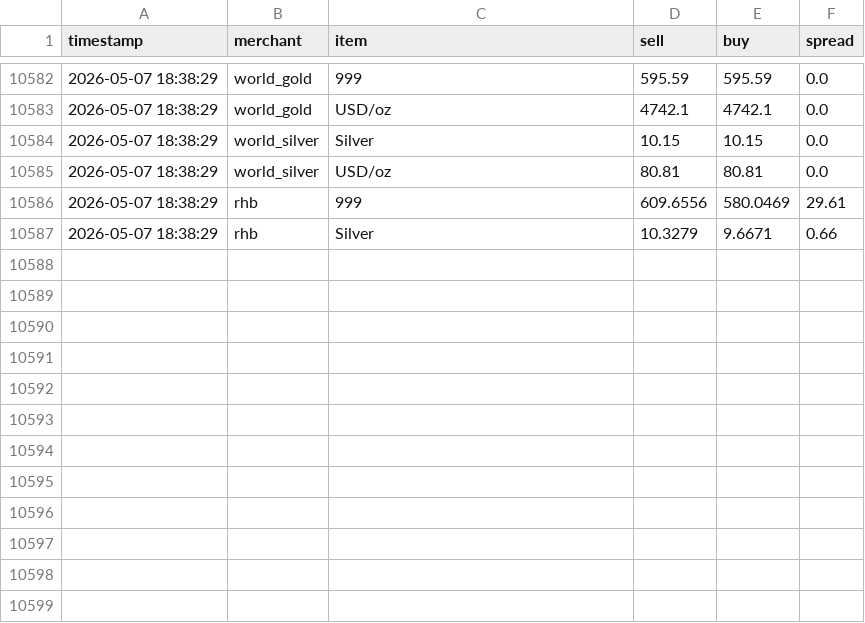
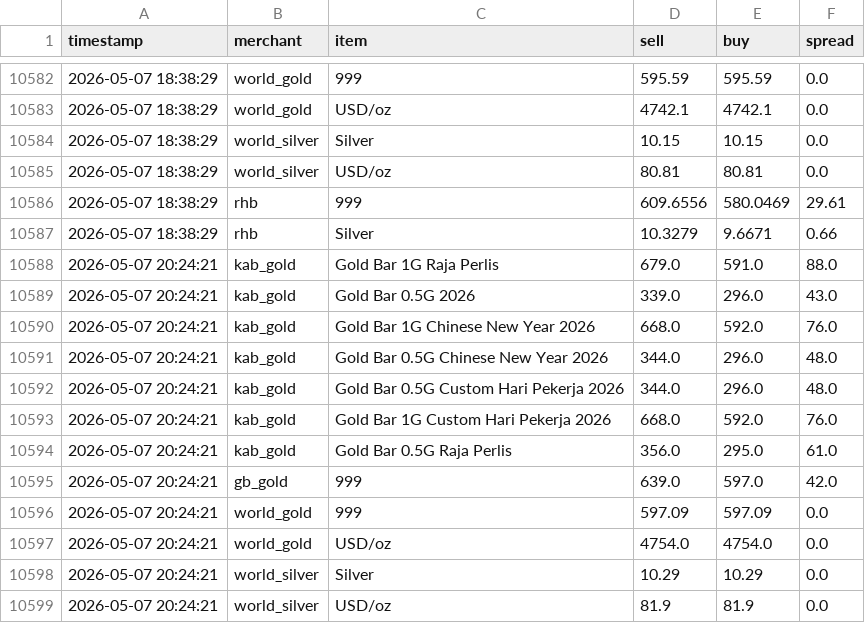
Before and after one commit to HKindaichi/pg-gold-price-api, a CSV file: output/history.csv, drawn as a sheet; only a part is shown, gaps mark what is left out.

```diff
--- a/output/history.csv
+++ b/output/history.csv
@@ -10587 +10587,13 @@ timestamp,merchant,item,sell,buy,spread
 2026-05-07 18:38:29,rhb,Silver,10.3279,9.6671,0.66
+2026-05-07 20:24:21,kab_gold,Gold Bar 1G Raja Perlis,679.0,591.0,88.0
+2026-05-07 20:24:21,kab_gold,Gold Bar 0.5G 2026,339.0,296.0,43.0
+2026-05-07 20:24:21,kab_gold,Gold Bar 1G Chinese New Year 2026,668.0,592.0,76.0
+2026-05-07 20:24:21,kab_gold,Gold Bar 0.5G Chinese New Year 2026,344.0,296.0,48.0
+2026-05-07 20:24:21,kab_gold,Gold Bar 0.5G Custom Hari Pekerja 2026,344.0,296.0,48.0
+2026-05-07 20:24:21,kab_gold,Gold Bar 1G Custom Hari Pekerja 2026,668.0,592.0,76.0
+2026-05-07 20:24:21,kab_gold,Gold Bar 0.5G Raja Perlis,356.0,295.0,61.0
+2026-05-07 20:24:21,gb_gold,999,639.0,597.0,42.0
+2026-05-07 20:24:21,world_gold,999,597.09,597.09,0.0
+2026-05-07 20:24:21,world_gold,USD/oz,4754.0,4754.0,0.0
+2026-05-07 20:24:21,world_silver,Silver,10.29,10.29,0.0
+2026-05-07 20:24:21,world_silver,USD/oz,81.9,81.9,0.0
```
Also changed, not shown: 1 other file.
